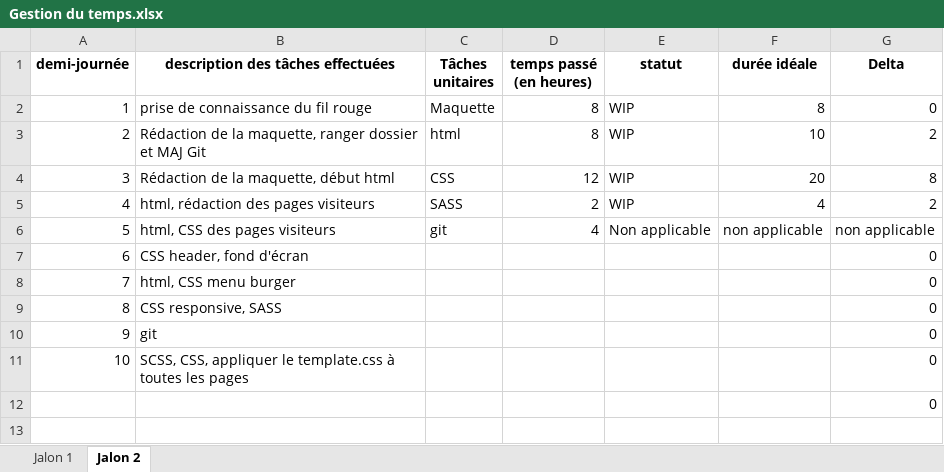
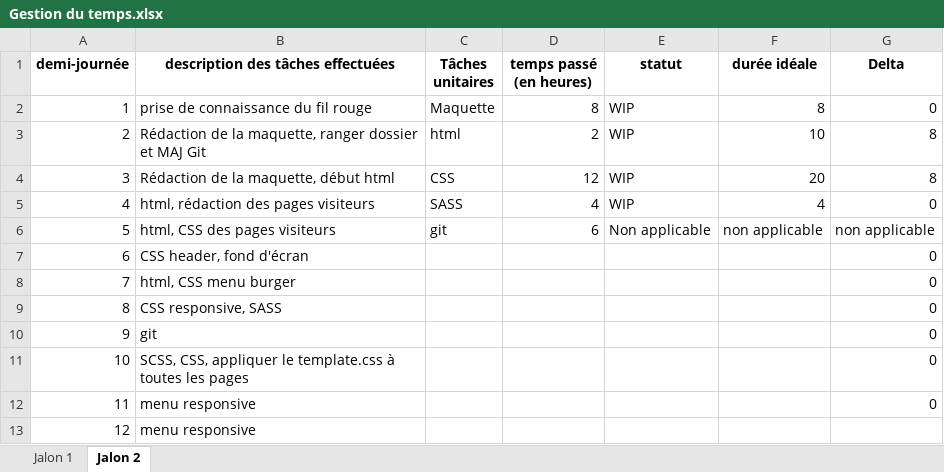
Before and after one commit to E1000y/FilRougeMCMP, an Excel workbook: jalon 1/Gestion du temps.xlsx, sheet Jalon 2, drawn as a sheet; values as stored, in another font and other column widths than the file's, no borders; the diff names each change by its address in the sheet, - before the commit and + after, or states it on an @@ line.

```diff
--- a/jalon 1/Gestion du temps.xlsx (sheet Jalon 2)
+++ b/jalon 1/Gestion du temps.xlsx (sheet Jalon 2)
-D3 (temps passé (en heures)): 8
+D3 (temps passé (en heures)): 2
-G3 (Delta): 2
+G3 (Delta): 8
-D5 (temps passé (en heures)): 2
+D5 (temps passé (en heures)): 4
-G5 (Delta): 2
+G5 (Delta): 0
-D6 (temps passé (en heures)): 4
+D6 (temps passé (en heures)): 6
@@ column A (demi-journée) renumbered in row 12 @@
-B12: (empty)
+B12: menu responsive
+row 13: 12 | menu responsive
```
Also changed, not shown: 4 other files.
